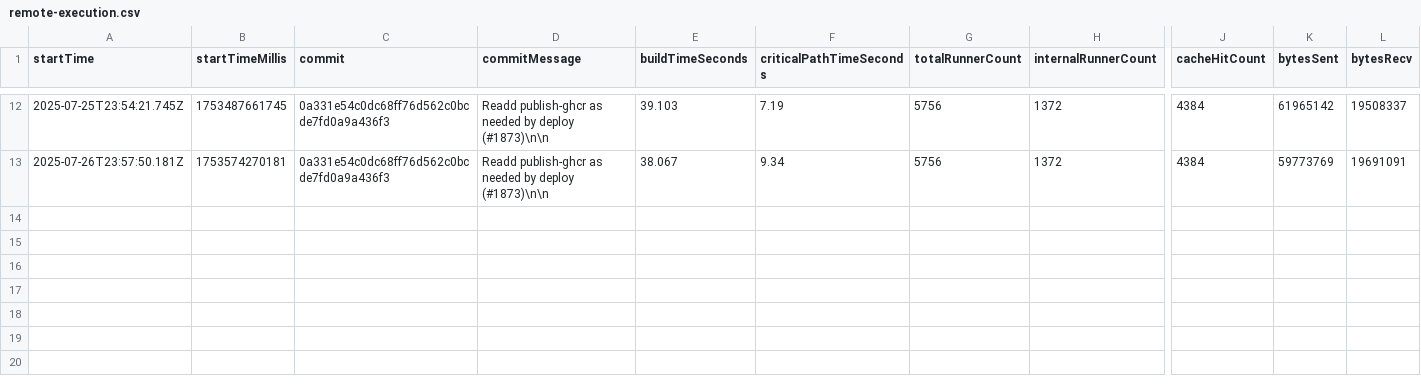
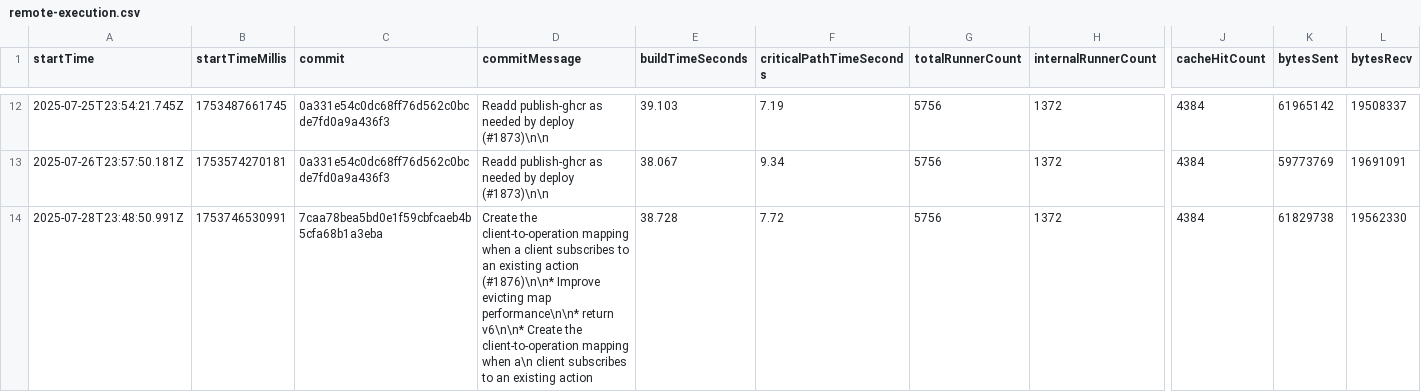
Before and after one commit to ayewo/nativelink-rbe-benchmarks, a CSV file: remote-execution.csv, drawn as a sheet; only a part is shown, gaps mark what is left out; rows hold the shown columns only; the diff names each change by its address in the sheet, - before the commit and + after, or states it on an @@ line.

```diff
--- a/remote-execution.csv
+++ b/remote-execution.csv
+row 14: 2025-07-28T23:48:50.991Z | 1753746530991 | 7caa78bea5bd0e1f59cbfcaeb4b5cfa68b1a3eba | Create the client-to-operation mapping when a client subscribes to an existing action (#1876)\n\n* Improve evicting map performance\n\n* return v6\n\n* Create the client-to-operation mapping when a\n client subscribes to an existing action | 38.728 | 7.72 | 5756 | 1372 | 4384 | 61829738 | 19562330
```
Also changed, not shown: remote-caching.csv.
